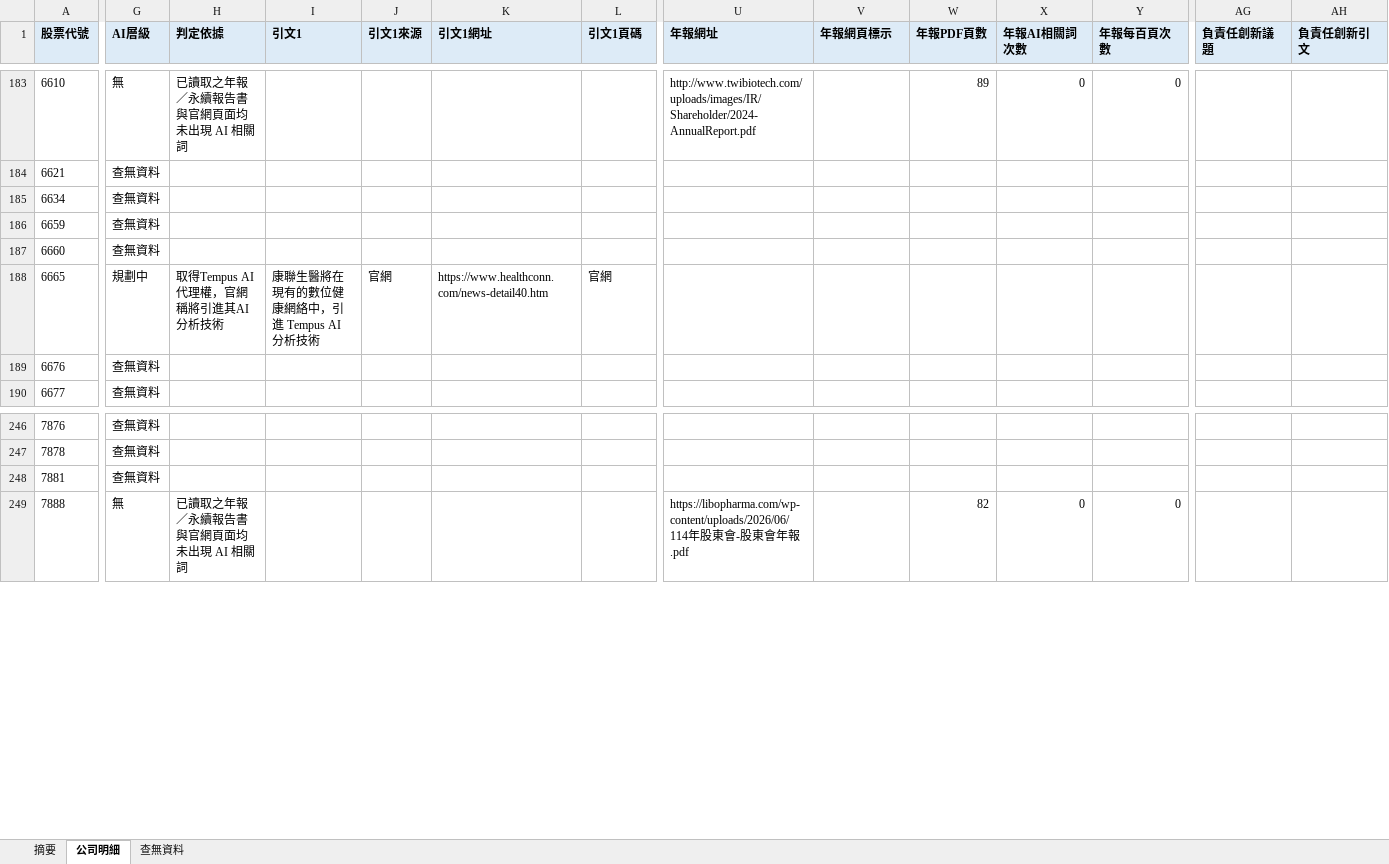
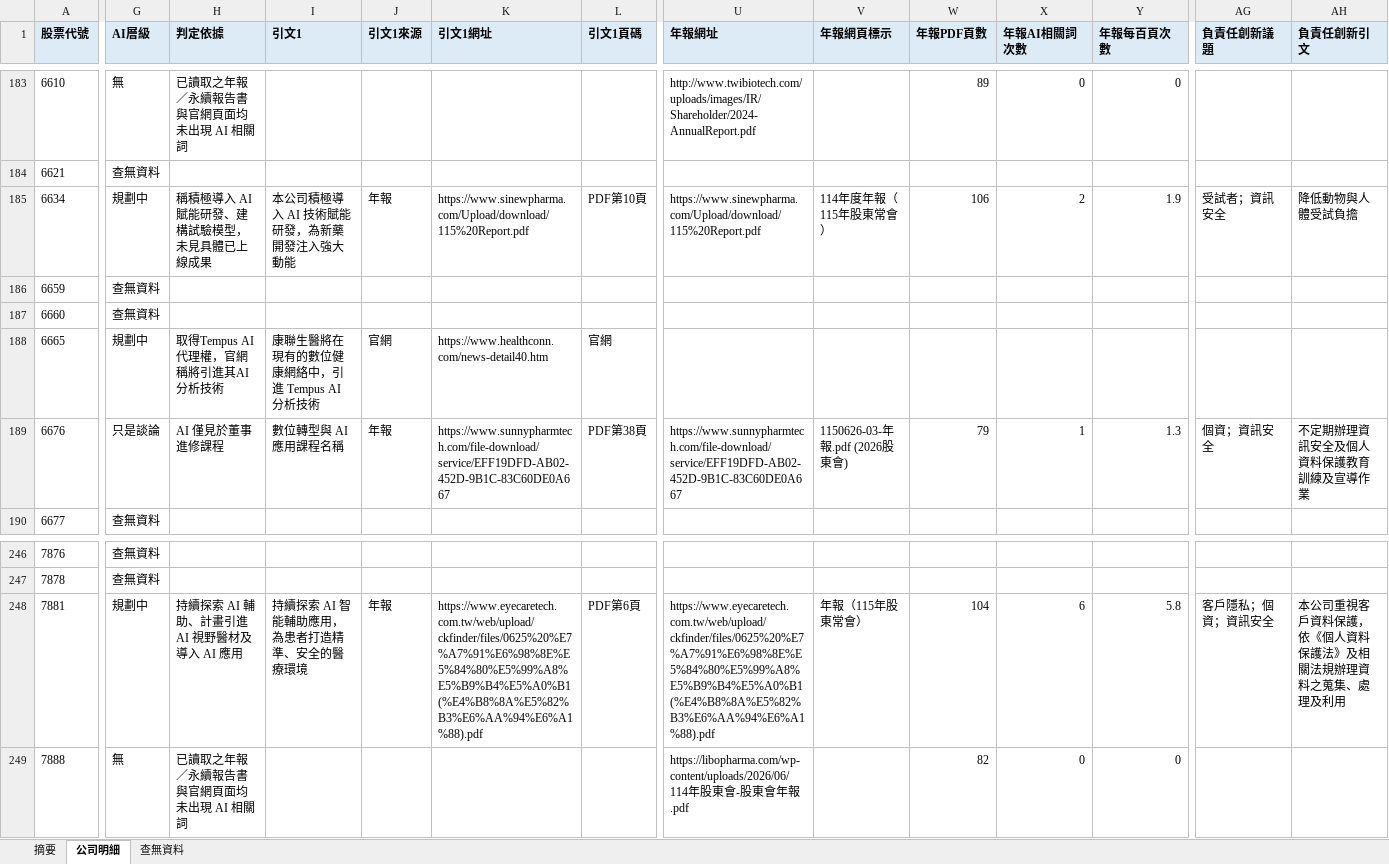
Before and after one commit to jimmy-hc-chang/LAB, an Excel workbook: 生技醫療上市櫃_AI與負責任創新篩選_20261105.xlsx, sheet 公司明細, drawn as a sheet; only a part is shown, gaps mark what is left out; values as stored, in another font and other column widths than the file's, no borders; the diff covers the shown part only; the diff names each change by its address in the sheet, - before the commit and + after, or states it on an @@ line.

```diff
--- a/生技醫療上市櫃_AI與負責任創新篩選_20261105.xlsx (sheet 公司明細)
+++ b/生技醫療上市櫃_AI與負責任創新篩選_20261105.xlsx (sheet 公司明細)
-G185 (AI層級): 查無資料
+G185 (AI層級): 規劃中
-H185 (判定依據): (empty)
+H185 (判定依據): 稱積極導入 AI 賦能研發、建構試驗模型，未見具體已上線成果
-I185 (引文1): (empty)
+I185 (引文1): 本公司積極導入 AI 技術賦能研發，為新藥開發注入強大動能
-J185 (引文1來源): (empty)
+J185 (引文1來源): 年報
-K185 (引文1網址): (empty)
+K185 (引文1網址): https://www.sinewpharma.com/Upload/download/115%20Report.pdf
-L185 (引文1頁碼): (empty)
+L185 (引文1頁碼): PDF第10頁
-U185 (年報網址): (empty)
+U185 (年報網址): https://www.sinewpharma.com/Upload/download/115%20Report.pdf
-V185 (年報網頁標示): (empty)
+V185 (年報網頁標示): 114年度年報（115年股東常會）
-W185 (年報PDF頁數): (empty)
+W185 (年報PDF頁數): 106
-X185 (年報AI相關詞次數): (empty)
+X185 (年報AI相關詞次數): 2
-Y185 (年報每百頁次數): (empty)
+Y185 (年報每百頁次數): 1.9
-AG185 (負責任創新議題): (empty)
+AG185 (負責任創新議題): 受試者；資訊安全
-AH185 (負責任創新引文): (empty)
+AH185 (負責任創新引文): 降低動物與人體受試負擔
-G189 (AI層級): 查無資料
+G189 (AI層級): 只是談論
-H189 (判定依據): (empty)
+H189 (判定依據): AI 僅見於董事進修課程
-I189 (引文1): (empty)
+I189 (引文1): 數位轉型與 AI 應用課程名稱
-J189 (引文1來源): (empty)
+J189 (引文1來源): 年報
-K189 (引文1網址): (empty)
+K189 (引文1網址): https://www.sunnypharmtech.com/file-download/service/EFF19DFD-AB02-452D-9B1C-83C60DE0A667
-L189 (引文1頁碼): (empty)
+L189 (引文1頁碼): PDF第38頁
-U189 (年報網址): (empty)
+U189 (年報網址): https://www.sunnypharmtech.com/file-download/service/EFF19DFD-AB02-452D-9B1C-83C60DE0A667
-V189 (年報網頁標示): (empty)
+V189 (年報網頁標示): 1150626-03-年報.pdf (2026股東會)
-W189 (年報PDF頁數): (empty)
+W189 (年報PDF頁數): 79
-X189 (年報AI相關詞次數): (empty)
+X189 (年報AI相關詞次數): 1
-Y189 (年報每百頁次數): (empty)
+Y189 (年報每百頁次數): 1.3
-AG189 (負責任創新議題): (empty)
+AG189 (負責任創新議題): 個資；資訊安全
-AH189 (負責任創新引文): (empty)
+AH189 (負責任創新引文): 不定期辦理資訊安全及個人資料保護教育訓練及宣導作業
-G248 (AI層級): 查無資料
+G248 (AI層級): 規劃中
-H248 (判定依據): (empty)
+H248 (判定依據): 持續探索 AI 輔助、計畫引進 AI 視野醫材及導入 AI 應用
-I248 (引文1): (empty)
+I248 (引文1): 持續探索 AI 智能輔助應用，為患者打造精準、安全的醫療環境
-J248 (引文1來源): (empty)
+J248 (引文1來源): 年報
-K248 (引文1網址): (empty)
+K248 (引文1網址): https://www.eyecaretech.com.tw/web/upload/ckfinder/files/0625%20%E7%A7%91%E6%98%8E%E5%84%80%E5%99%A8%E5%B9%B4%E5%A0%B1(%E4%B8%8A%E5%82%B3%E6%AA%94%E6%A1%88).pdf
-L248 (引文1頁碼): (empty)
+L248 (引文1頁碼): PDF第6頁
-U248 (年報網址): (empty)
+U248 (年報網址): https://www.eyecaretech.com.tw/web/upload/ckfinder/files/0625%20%E7%A7%91%E6%98%8E%E5%84%80%E5%99%A8%E5%B9%B4%E5%A0%B1(%E4%B8%8A%E5%82%B3%E6%AA%94%E6%A1%88).pdf
-V248 (年報網頁標示): (empty)
+V248 (年報網頁標示): 年報（115年股東常會）
-W248 (年報PDF頁數): (empty)
+W248 (年報PDF頁數): 104
-X248 (年報AI相關詞次數): (empty)
+X248 (年報AI相關詞次數): 6
-Y248 (年報每百頁次數): (empty)
+Y248 (年報每百頁次數): 5.8
-AG248 (負責任創新議題): (empty)
+AG248 (負責任創新議題): 客戶隱私；個資；資訊安全
-AH248 (負責任創新引文): (empty)
+AH248 (負責任創新引文): 本公司重視客戶資料保護，依《個人資料保護法》及相關法規辦理資料之蒐集、處理及利用
```
Also changed, not shown: 184 edited cells elsewhere in this sheet, sheet 查無資料, sheet 摘要.
